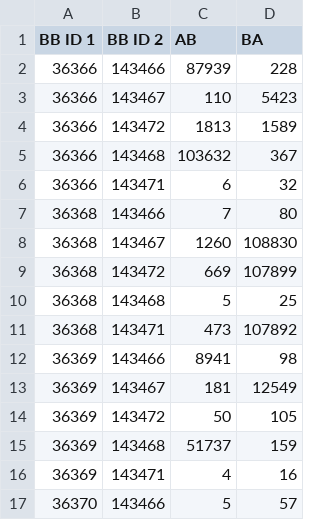
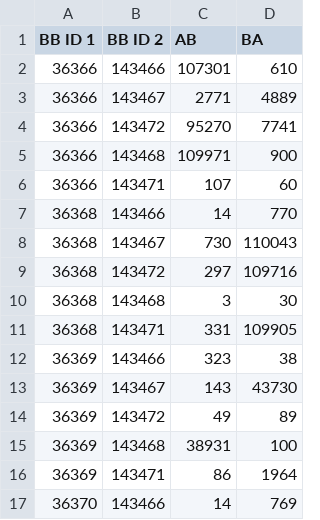
Before and after one commit to yonsei-sslab/XBA, a CSV file: result/[36366, 36366, 36366, 36366, 36366]-[143466, 143467, 143472, 143468, 143471]gcn-5layer-libcrypto-xarch-bow-seed100-epoch400-D200-gamma3.0-k25-dropout0.0-LR0.001.csv, drawn as a sheet; only a part is shown; the diff covers the shown part only.

```diff
--- a/result/[36366, 36366, 36366, 36366, 36366]-[143466, 143467, 143472, 143468, 143471]gcn-5layer-libcrypto-xarch-bow-seed100-epoch400-D200-gamma3.0-k25-dropout0.0-LR0.001.csv
+++ b/result/[36366, 36366, 36366, 36366, 36366]-[143466, 143467, 143472, 143468, 143471]gcn-5layer-libcrypto-xarch-bow-seed100-epoch400-D200-gamma3.0-k25-dropout0.0-LR0.001.csv
@@ -1,17 +1,17 @@
 BB ID 1,BB ID 2,AB,BA
-36366,143466,87939,228
-36366,143467,110,5423
-36366,143472,1813,1589
-36366,143468,103632,367
-36366,143471,6,32
-36368,143466,7,80
-36368,143467,1260,108830
-36368,143472,669,107899
-36368,143468,5,25
-36368,143471,473,107892
-36369,143466,8941,98
-36369,143467,181,12549
-36369,143472,50,105
-36369,143468,51737,159
-36369,143471,4,16
-36370,143466,5,57
+36366,143466,107301,610
+36366,143467,2771,4889
+36366,143472,95270,7741
+36366,143468,109971,900
+36366,143471,107,60
+36368,143466,14,770
+36368,143467,730,110043
+36368,143472,297,109716
+36368,143468,3,30
+36368,143471,331,109905
+36369,143466,323,38
+36369,143467,143,43730
+36369,143472,49,89
+36369,143468,38931,100
+36369,143471,86,1964
+36370,143466,14,769
```
Also changed, not shown: 17 edited cells elsewhere in this file.
